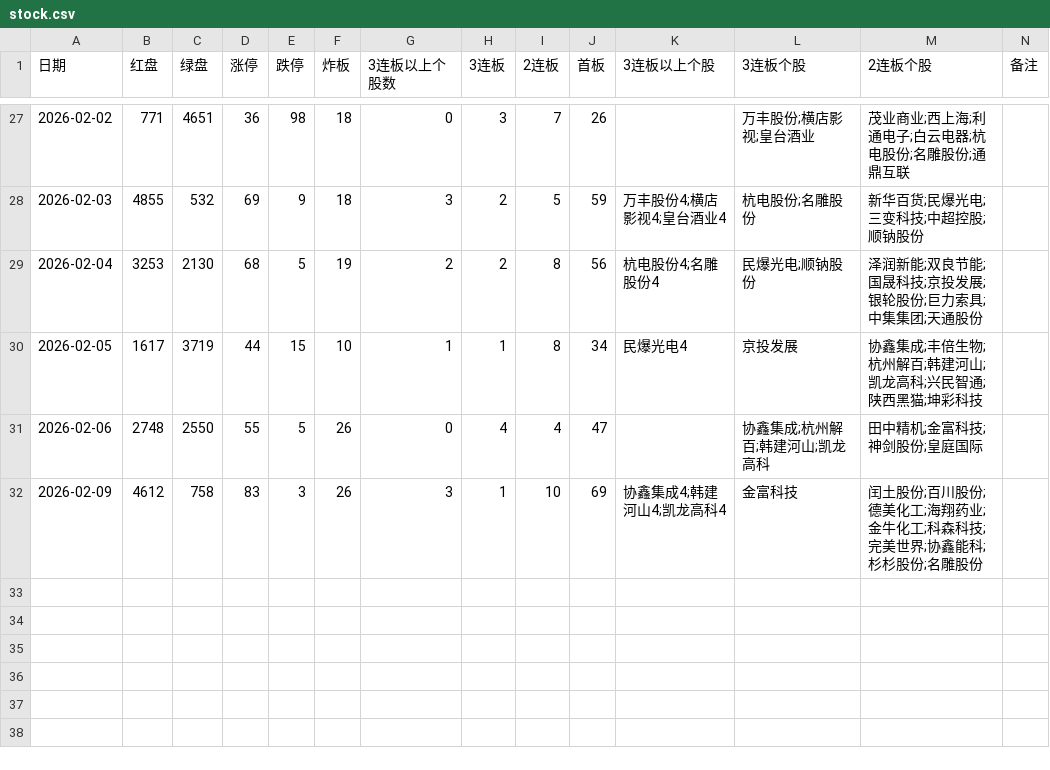
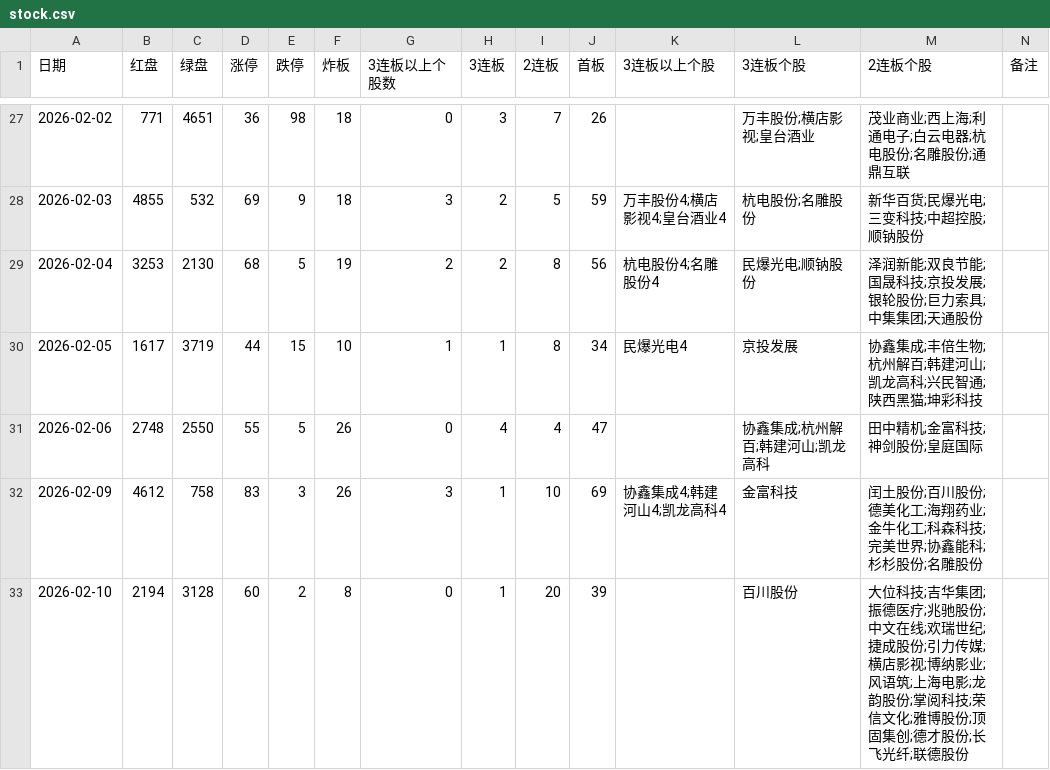
Before and after one commit to pangyouzhen/2026, a CSV file: sentiment/stock.csv, drawn as a sheet; only a part is shown, gaps mark what is left out.

```diff
--- a/sentiment/stock.csv
+++ b/sentiment/stock.csv
@@ -32 +32,2 @@
 2026-02-09,4612,758,83,3,26,3,1,10,69,协鑫集成4;韩建河山4;凯龙高科4,金富科技,闰土股份;百川股份;德美化工;海翔药业;金牛化工;科森科技;完美世界;协鑫能科;杉杉股份;名雕股份,
+2026-02-10,2194,3128,60,2,8,0,1,20,39,,百川股份,大位科技;吉华集团;振德医疗;兆驰股份;中文在线;欢瑞世纪;捷成股份;引力传媒;横店影视;博纳影业;风语筑;上海电影;龙韵股份;掌阅科技;荣信文化;雅博股份;顶固集创;德才股份;长飞光纤;联德股份,
```
Also changed, not shown: 6 other files.
